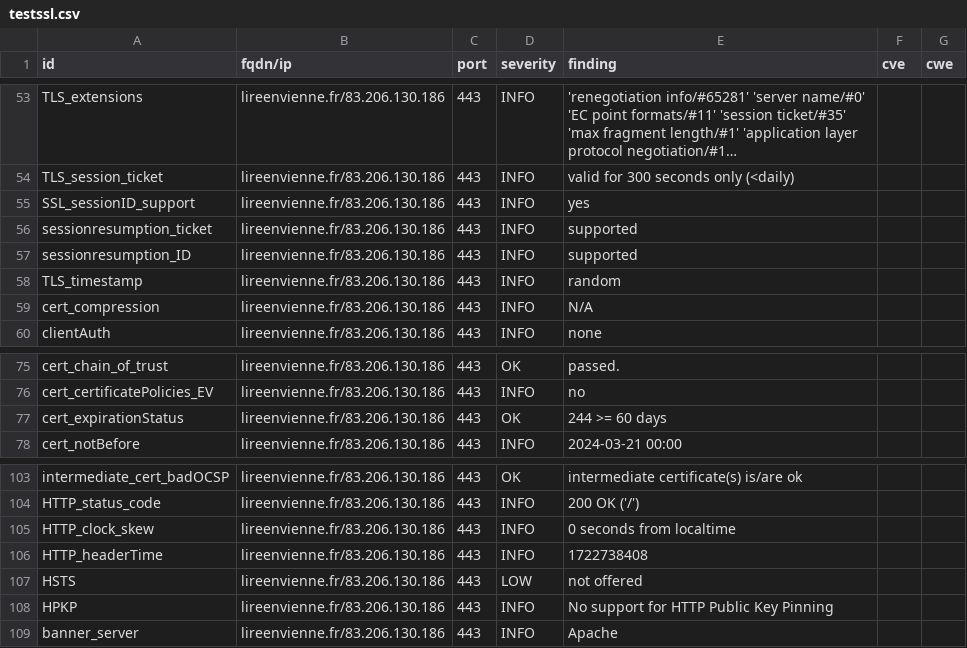
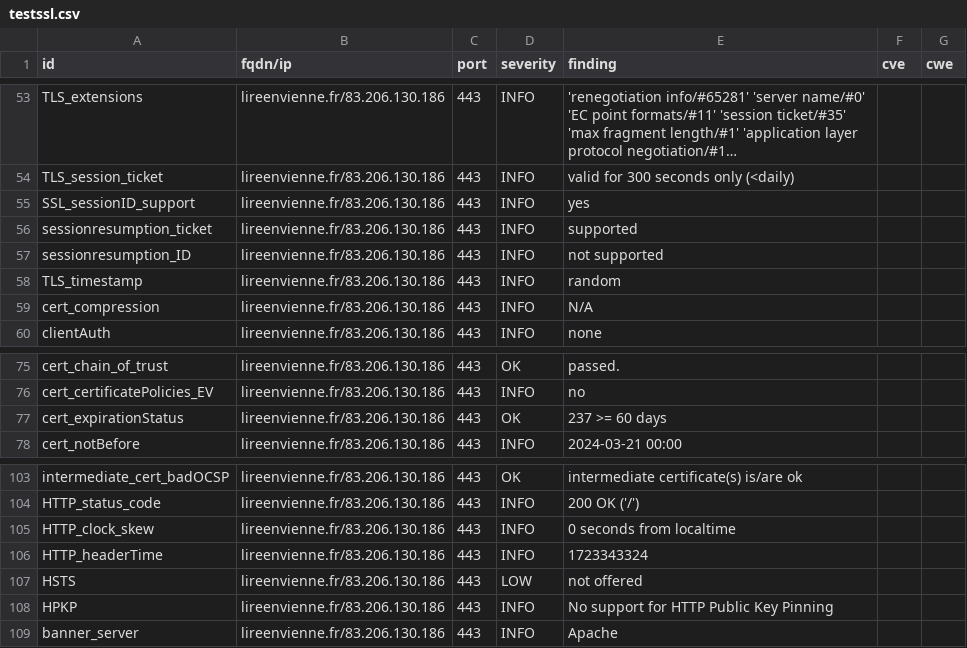
Before and after one commit to dpt86/dashlord, a CSV file: results/aHR0cHM6Ly9saXJlZW52aWVubmUuZnI=/testssl.csv, drawn as a sheet; only a part is shown, gaps mark what is left out; long unchanged cells end in ….

```diff
--- a/results/aHR0cHM6Ly9saXJlZW52aWVubmUuZnI=/testssl.csv
+++ b/results/aHR0cHM6Ly9saXJlZW52aWVubmUuZnI=/testssl.csv
@@ -56,3 +56,3 @@
 "sessionresumption_ticket","lireenvienne.fr/83.206.130.186","443","INFO","supported","",""
-"sessionresumption_ID","lireenvienne.fr/83.206.130.186","443","INFO","supported","",""
+"sessionresumption_ID","lireenvienne.fr/83.206.130.186","443","INFO","not supported","",""
 "TLS_timestamp","lireenvienne.fr/83.206.130.186","443","INFO","random","",""
@@ -76,3 +76,3 @@
 "cert_certificatePolicies_EV","lireenvienne.fr/83.206.130.186","443","INFO","no","",""
-"cert_expirationStatus","lireenvienne.fr/83.206.130.186","443","OK","244 >= 60 days","",""
+"cert_expirationStatus","lireenvienne.fr/83.206.130.186","443","OK","237 >= 60 days","",""
 "cert_notBefore","lireenvienne.fr/83.206.130.186","443","INFO","2024-03-21 00:00","",""
@@ -105,3 +105,3 @@
 "HTTP_clock_skew","lireenvienne.fr/83.206.130.186","443","INFO","0 seconds from localtime","",""
-"HTTP_headerTime","lireenvienne.fr/83.206.130.186","443","INFO","1722738408","",""
+"HTTP_headerTime","lireenvienne.fr/83.206.130.186","443","INFO","1723343324","",""
 "HSTS","lireenvienne.fr/83.206.130.186","443","LOW","not offered","",""
```
Also changed, not shown: 8 other files.
